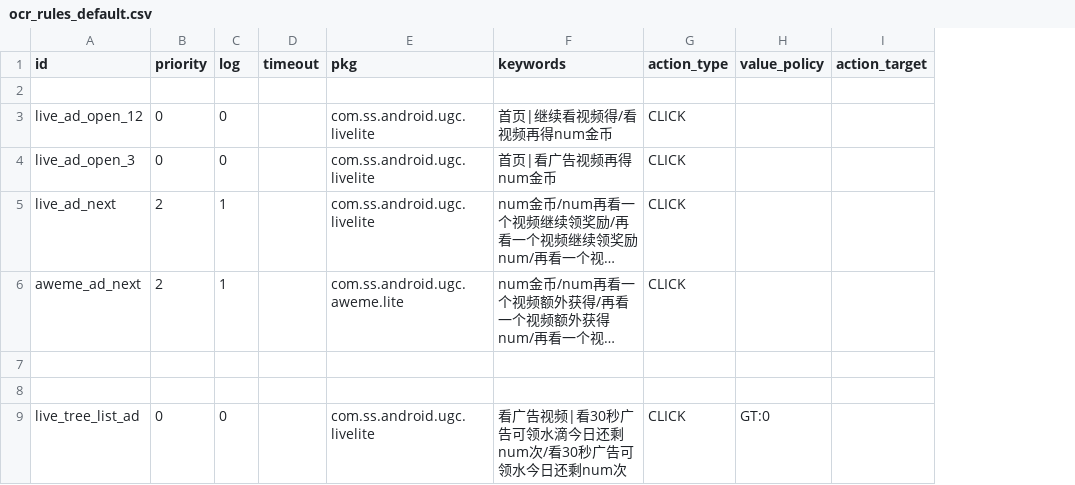
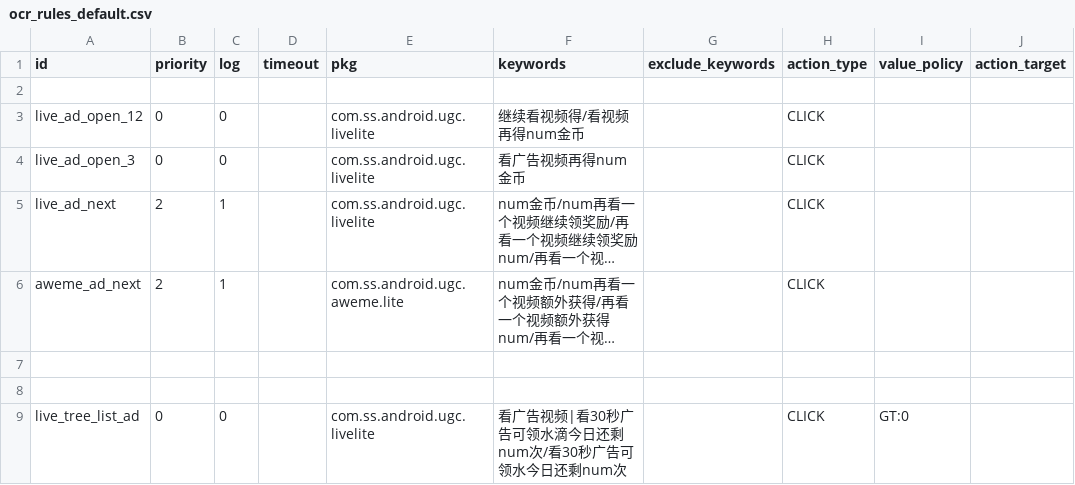
Before and after one commit to yanhengchu/zz, a CSV file: app/src/main/assets/ocr_rules_default.csv, drawn as a sheet; only a part is shown; long unchanged cells end in …; the diff names each change by its address in the sheet, - before the commit and + after, or states it on an @@ line.

```diff
--- a/app/src/main/assets/ocr_rules_default.csv
+++ b/app/src/main/assets/ocr_rules_default.csv
+column G (exclude_keywords), empty
-F3 (keywords): 首页|继续看视频得/看视频再得num金币
+F3 (keywords): 继续看视频得/看视频再得num金币
-F4 (keywords): 首页|看广告视频再得num金币
+F4 (keywords): 看广告视频再得num金币
```
Also changed, not shown: app/src/main/assets/ocr_rules_1080x2313.csv, app/src/main/assets/ocr_rules_1172x2748.csv, 7 other files.
